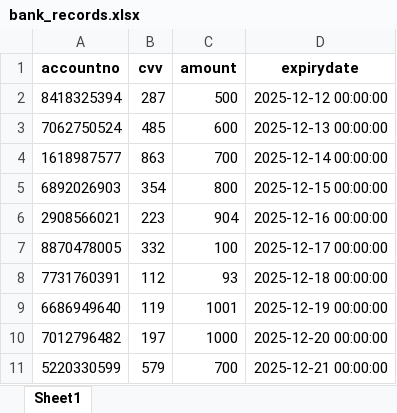
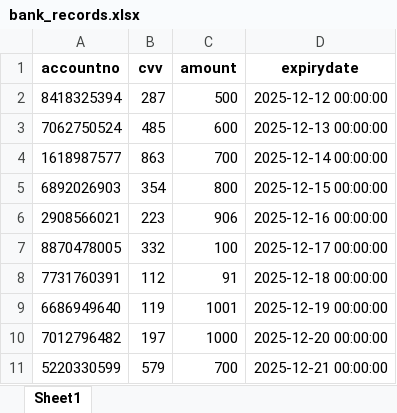
Before and after one commit to aryanndhir/SafePe, an Excel workbook: bank_records.xlsx, sheet Sheet1, drawn as a sheet; values as stored, in another font and other column widths than the file's, no borders; the diff names each change by its address in the sheet, - before the commit and + after, or states it on an @@ line.

```diff
--- a/bank_records.xlsx (sheet Sheet1)
+++ b/bank_records.xlsx (sheet Sheet1)
-C6 (amount): 904
+C6 (amount): 906
-C8 (amount): 93
+C8 (amount): 91
```
Also changed, not shown: 2 other files.
